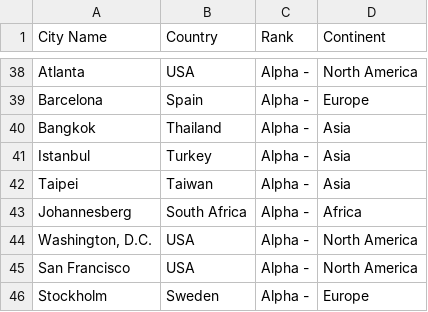
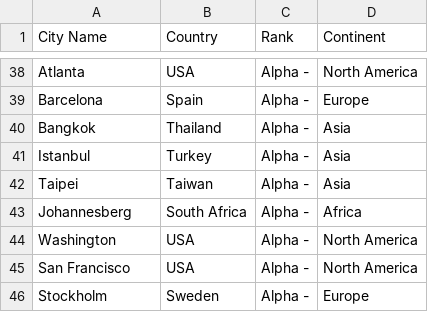
Before and after one commit to cal65/Geography-Improved, a CSV file: AlphaBetaGamma.csv, drawn as a sheet; only a part is shown, gaps mark what is left out.

Commit message:
feat: improving major cities chart
Reversed axis to be in alphabetic order
Added Washington DC to csv

```diff
--- a/AlphaBetaGamma.csv
+++ b/AlphaBetaGamma.csv
@@ -43,3 +43,3 @@ Taipei,Taiwan,Alpha -,Asia
 Johannesberg,South Africa,Alpha -,Africa
-"Washington, D.C.",USA,Alpha -,North America
+Washington,USA,Alpha -,North America
 San Francisco,USA,Alpha -,North America
```
Also changed, not shown: 1 other file.
